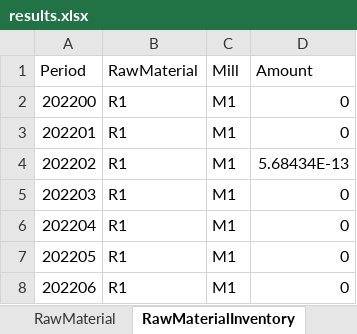
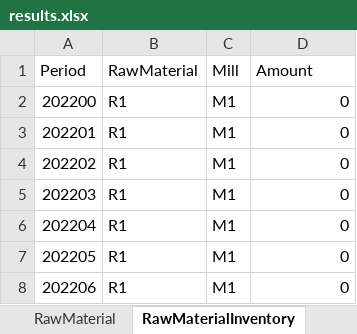
Before and after one commit to th28/thesis, an Excel workbook: results.xlsx, sheet RawMaterialInventory, drawn as a sheet; only a part is shown; values as stored, in another font and other column widths than the file's, no borders; the diff names each change by its address in the sheet, - before the commit and + after, or states it on an @@ line.

```diff
--- a/results.xlsx (sheet RawMaterialInventory)
+++ b/results.xlsx (sheet RawMaterialInventory)
-D4 (Amount): 5.68434E-13
+D4 (Amount): 0
```
Also changed, not shown: sheet Production, sheet Inventory, sheet RawMaterial, deterministic_2cust_2mills.xlsx, 2 other files.
